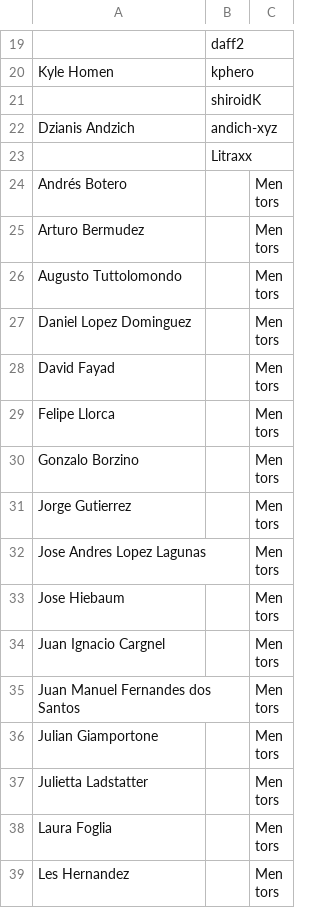
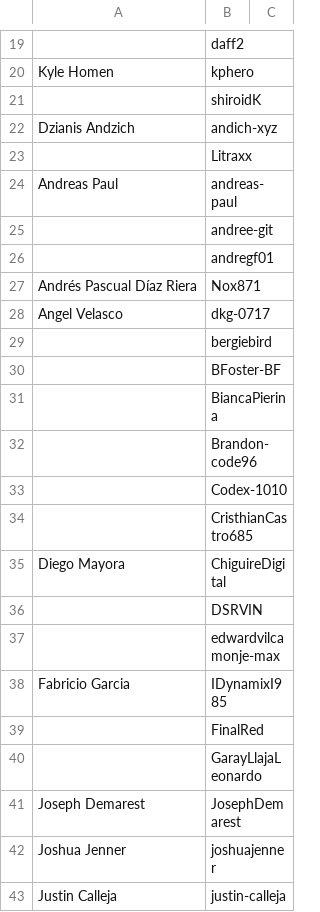
Before and after one commit to endlessm/threadbare, a CSV file: scenes/menus/credits/data/community.csv, drawn as a sheet; only a part is shown, gaps mark what is left out; the shorter side is filled out with more unchanged rows; the diff covers the shown part only.

Commit message:
Update Game Credits (#3031)
Add new community contributors. Add credits for Creative Commons assets.
Add Phantom Camera as third-party component.

Resolve https://github.com/endlessm/threadbare/issues/2822

```diff
--- a/scenes/menus/credits/data/community.csv
+++ b/scenes/menus/credits/data/community.csv
@@ -23 +23,21 @@ Dzianis Andzich,andich-xyz,
 ,Litraxx,
+Andreas Paul,andreas-paul,
+,andree-git,
+,andregf01,
+Andrés Pascual Díaz Riera,Nox871,
+Angel Velasco,dkg-0717,
+,bergiebird,
+,BFoster-BF,
+,BiancaPierina,
+,Brandon-code96,
+,Codex-1010,
+,CristhianCastro685,
+Diego Mayora,ChiguireDigital,
+,DSRVIN,
+,edwardvilcamonje-max,
+Fabricio Garcia,IDynamixI985,
+,FinalRed,
+,GarayLlajaLeonardo,
+Joseph Demarest,JosephDemarest,
+Joshua Jenner,joshuajenner,
+Justin Calleja,justin-calleja,
```
Also changed, not shown: 14 added rows elsewhere in this file, 2 other files.
